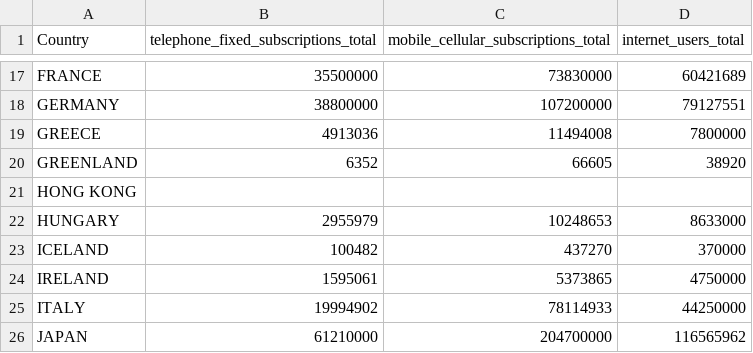
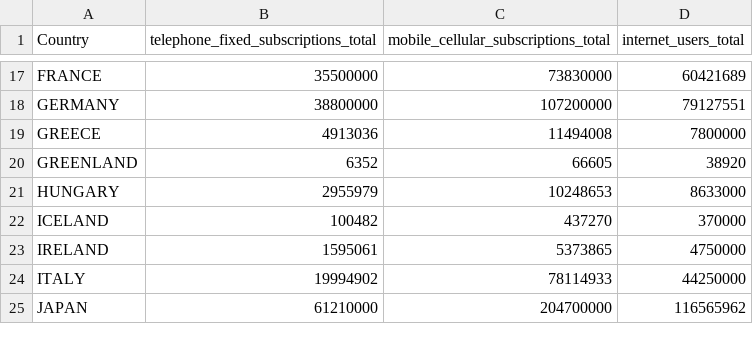
Before and after one commit to catherinekasia/visualization-PACT, a CSV file: data/filtered_cia_data/communications_data.csv, drawn as a sheet; only a part is shown, gaps mark what is left out.

```diff
--- a/data/filtered_cia_data/communications_data.csv
+++ b/data/filtered_cia_data/communications_data.csv
@@ -20,3 +20,2 @@ GREECE,4913036,11494008,7800000
 GREENLAND,6352,66605,38920
-HONG KONG,,,
 HUNGARY,2955979,10248653,8633000
```
Also changed, not shown: data/filtered_cia_data/demographics_data.csv, data/filtered_cia_data/economy_data.csv, 2 other files.
